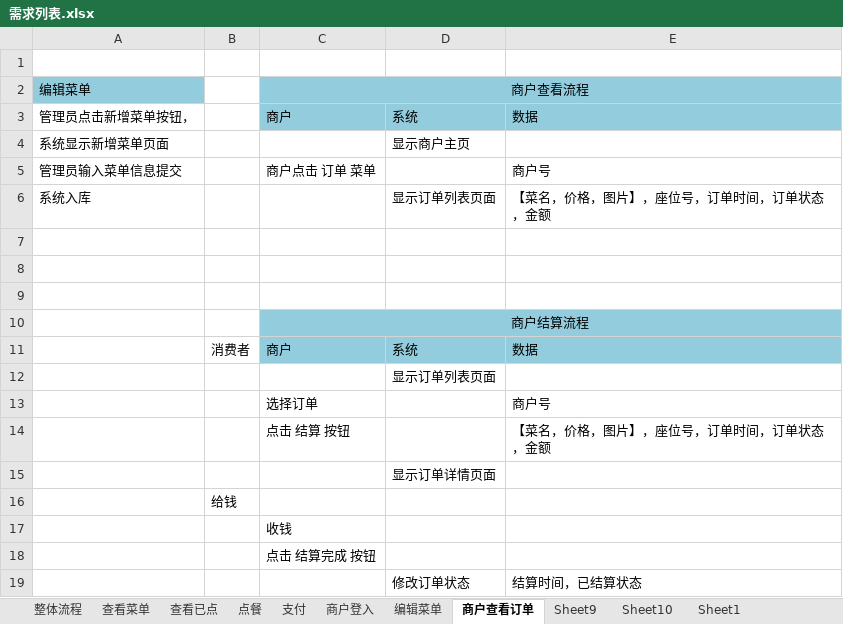
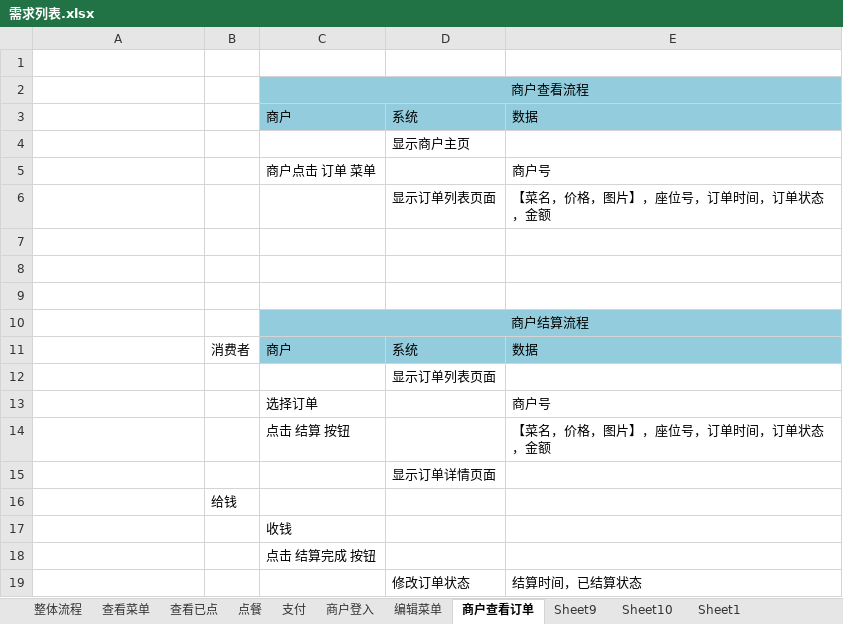
Before and after one commit to 396191970/store-waiter, an Excel workbook: 系统设计/需求分析/需求列表.xlsx, sheet 商户查看订单, drawn as a sheet; values as stored, in another font and other column widths than the file's, no borders; the diff names each change by its address in the sheet, - before the commit and + after, or states it on an @@ line.

```diff
--- a/系统设计/需求分析/需求列表.xlsx (sheet 商户查看订单)
+++ b/系统设计/需求分析/需求列表.xlsx (sheet 商户查看订单)
-A2: 编辑菜单
+A2: (empty)
-A2 fill: #93CDDD
+A2 fill: none
-A3: 管理员点击新增菜单按钮，
+A3: (empty)
-A4: 系统显示新增菜单页面
+A4: (empty)
-A5: 管理员输入菜单信息提交
+A5: (empty)
-A6: 系统入库
+A6: (empty)
```
Also changed, not shown: sheet 查看菜单, sheet 点餐, sheet 查看已点, 1 other file.
